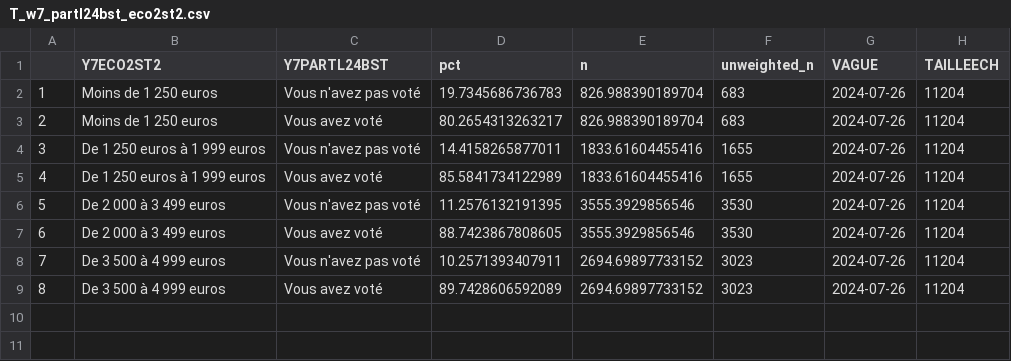
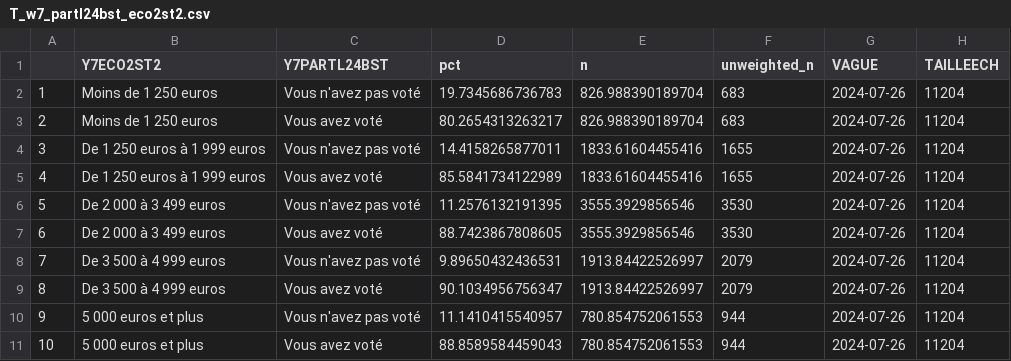
Before and after one commit to CEVIPOF/shiny_europe, a CSV file: data/T_w7_partl24bst_eco2st2.csv, drawn as a sheet.

```diff
--- a/data/T_w7_partl24bst_eco2st2.csv
+++ b/data/T_w7_partl24bst_eco2st2.csv
@@ -7,3 +7,5 @@
 "6","De 2 000 à 3 499 euros","Vous avez voté",88.7423867808605,3555.3929856546,3530,"2024-07-26",11204
-"7","De 3 500 à 4 999 euros","Vous n'avez pas voté",10.2571393407911,2694.69897733152,3023,"2024-07-26",11204
-"8","De 3 500 à 4 999 euros","Vous avez voté",89.7428606592089,2694.69897733152,3023,"2024-07-26",11204
+"7","De 3 500 à 4 999 euros","Vous n'avez pas voté",9.89650432436531,1913.84422526997,2079,"2024-07-26",11204
+"8","De 3 500 à 4 999 euros","Vous avez voté",90.1034956756347,1913.84422526997,2079,"2024-07-26",11204
+"9","5 000 euros et plus","Vous n'avez pas voté",11.1410415540957,780.854752061553,944,"2024-07-26",11204
+"10","5 000 euros et plus","Vous avez voté",88.8589584459043,780.854752061553,944,"2024-07-26",11204
```
Also changed, not shown: data/T_w6_enjeurst_0_eco2st2.csv, data/T_w6_parteu24st_eco2st2.csv, 31 other files.
